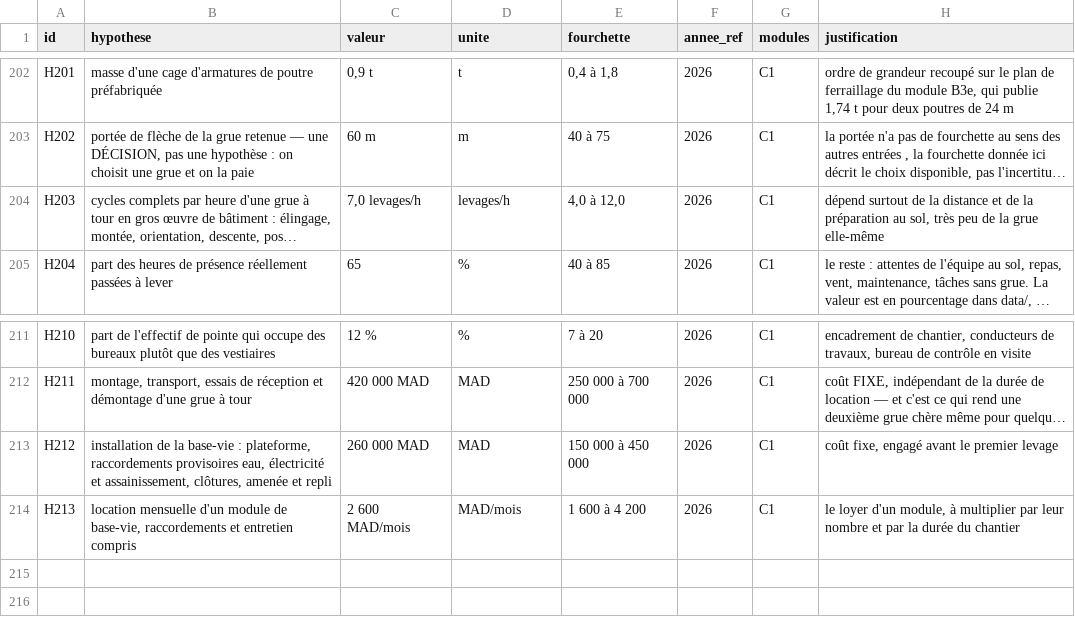
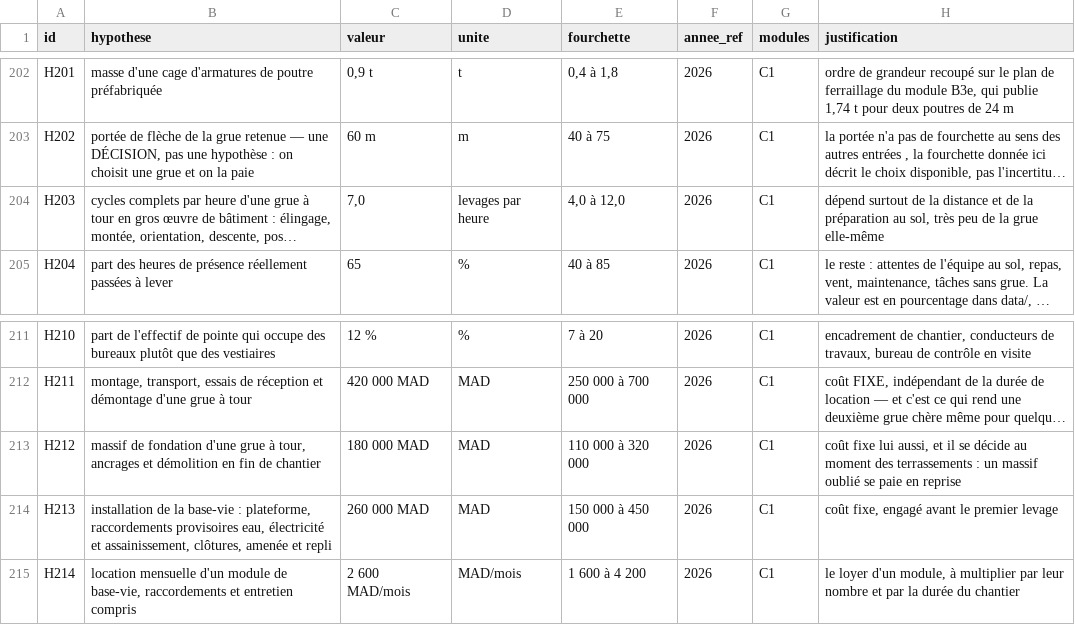
Before and after one commit to hichammakhchan98-commits/mine, a CSV file: data/registre-hypotheses.csv, drawn as a sheet; only a part is shown, gaps mark what is left out; long unchanged cells end in …; the diff names each change by its address in the sheet, - before the commit and + after, or states it on an @@ line.

```diff
--- a/data/registre-hypotheses.csv
+++ b/data/registre-hypotheses.csv
-C204 (valeur): 7,0 levages/h
+C204 (valeur): 7,0
-D204 (unite): levages/h
+D204 (unite): levages par heure
-B213 (hypothese): installation de la base-vie : plateforme, raccordements provisoires eau, électricité et assainissement, clôtures, amenée et repli
+B213 (hypothese): massif de fondation d'une grue à tour, ancrages et démolition en fin de chantier
-C213 (valeur): 260 000 MAD
+C213 (valeur): 180 000 MAD
-E213 (fourchette): 150 000 à 450 000
+E213 (fourchette): 110 000 à 320 000
-H213 (justification): coût fixe, engagé avant le premier levage
+H213 (justification): coût fixe lui aussi, et il se décide au moment des terrassements : un massif oublié se paie en reprise
-B214 (hypothese): location mensuelle d'un module de base-vie, raccordements et entretien compris
+B214 (hypothese): installation de la base-vie : plateforme, raccordements provisoires eau, électricité et assainissement, clôtures, amenée et repli
-C214 (valeur): 2 600 MAD/mois
+C214 (valeur): 260 000 MAD
-D214 (unite): MAD/mois
+D214 (unite): MAD
-E214 (fourchette): 1 600 à 4 200
+E214 (fourchette): 150 000 à 450 000
-H214 (justification): le loyer d'un module, à multiplier par leur nombre et par la durée du chantier
+H214 (justification): coût fixe, engagé avant le premier levage
+row 215: H214 | location mensuelle d'un module de base-vie, raccordements et entretien compris | 2 600 MAD/mois | MAD/mois | 1 600 à 4 200 | 2026 | C1 | le loyer d'un module, à multiplier par leur nombre et par la durée du chantier
```
Also changed, not shown: 4 other files.
